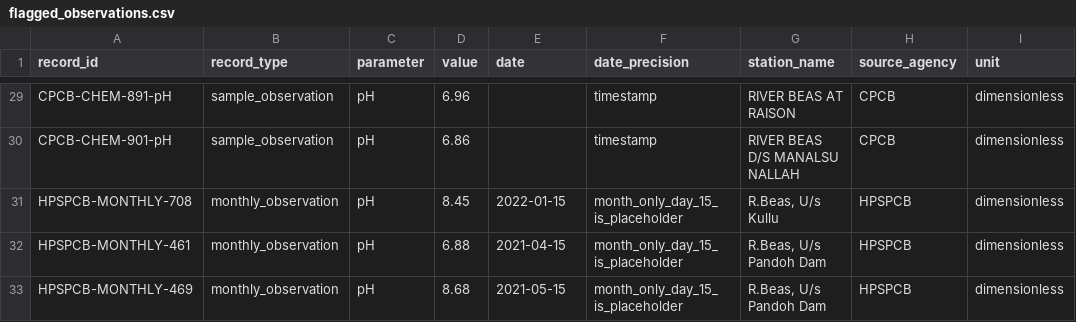
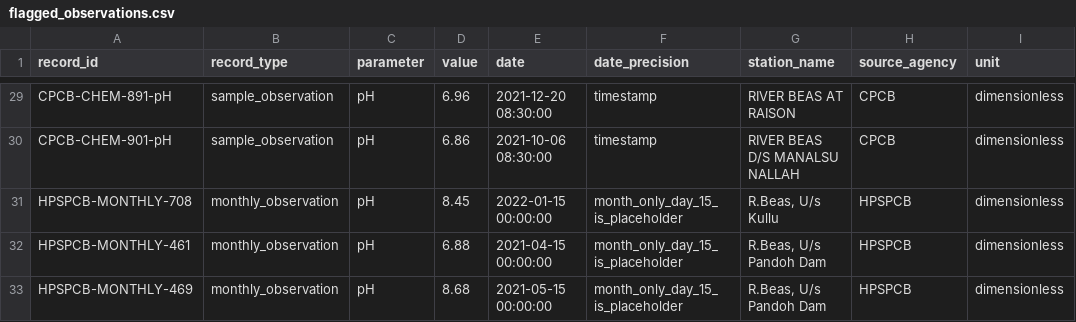
Before and after one commit to sahithikrishna29/AquaSentinel, a CSV file: Results/beas_anomaly_analysis/flagged_observations.csv, drawn as a sheet; only a part is shown, gaps mark what is left out; the diff covers the shown part only; the diff names each change by its address in the sheet, - before the commit and + after, or states it on an @@ line.

Commit message:
Fix mixed date parsing in Beas anomaly analysis

```diff
--- a/Results/beas_anomaly_analysis/flagged_observations.csv
+++ b/Results/beas_anomaly_analysis/flagged_observations.csv
-E29 (date): (empty)
+E29 (date): 2021-12-20 08:30:00
-E30 (date): (empty)
+E30 (date): 2021-10-06 08:30:00
-E31 (date): 2022-01-15
+E31 (date): 2022-01-15 00:00:00
-E32 (date): 2021-04-15
+E32 (date): 2021-04-15 00:00:00
-E33 (date): 2021-05-15
+E33 (date): 2021-05-15 00:00:00
```
Also changed, not shown: 27 edited cells elsewhere in this file, 2 other files.
